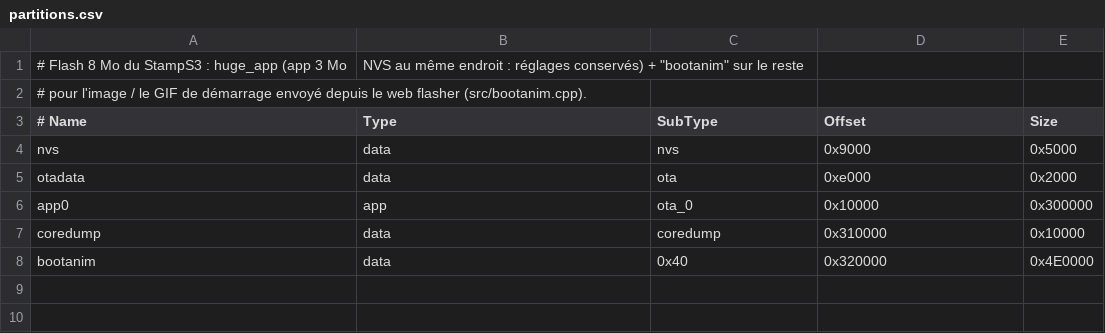
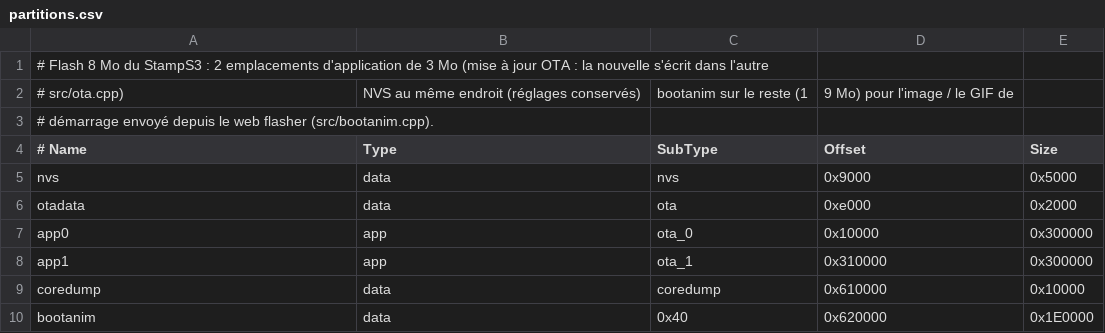
Before and after one commit to poppnn/m5dial-music, a CSV file: partitions.csv, drawn as a sheet.

```diff
--- a/partitions.csv
+++ b/partitions.csv
@@ -1,3 +1,4 @@
-# Flash 8 Mo du StampS3 : huge_app (app 3 Mo, NVS au même endroit : réglages conservés) + "bootanim" sur le reste,
-# pour l'image / le GIF de démarrage envoyé depuis le web flasher (src/bootanim.cpp).
+# Flash 8 Mo du StampS3 : 2 emplacements d'application de 3 Mo (mise à jour OTA : la nouvelle s'écrit dans l'autre,
+# src/ota.cpp), NVS au même endroit (réglages conservés), "bootanim" sur le reste (1,9 Mo) pour l'image / le GIF de
+# démarrage envoyé depuis le web flasher (src/bootanim.cpp).
 # Name,   Type, SubType,  Offset,   Size
@@ -6,3 +7,4 @@ otadata,  data, ota,      0xe000,   0x2000,
 app0,     app,  ota_0,    0x10000,  0x300000,
-coredump, data, coredump, 0x310000, 0x10000,
-bootanim, data, 0x40,     0x320000, 0x4E0000,
+app1,     app,  ota_1,    0x310000, 0x300000,
+coredump, data, coredump, 0x610000, 0x10000,
+bootanim, data, 0x40,     0x620000, 0x1E0000,
```
Also changed, not shown: 14 other files.
